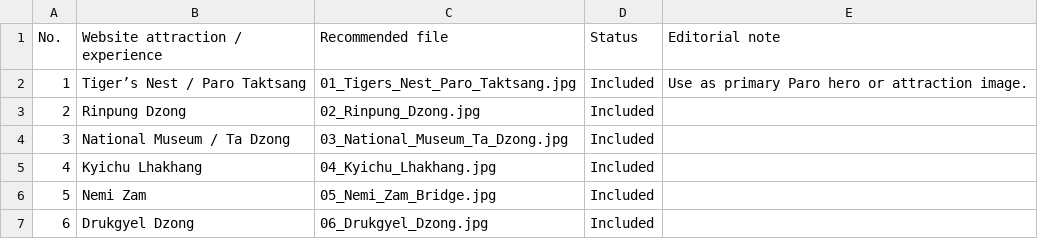
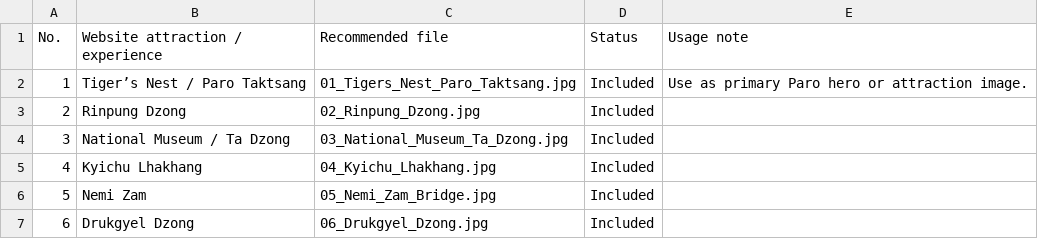
Before and after one commit to unseenhimalayasbhutan/Unseen-Himalaya-Frontend, a CSV file: public/Paro_2026_Web_Optimized_Images/WEBSITE_IMAGE_MAP_ALL_PARO_ATTRACTIONS.csv, drawn as a sheet; only a part is shown.

```diff
--- a/public/Paro_2026_Web_Optimized_Images/WEBSITE_IMAGE_MAP_ALL_PARO_ATTRACTIONS.csv
+++ b/public/Paro_2026_Web_Optimized_Images/WEBSITE_IMAGE_MAP_ALL_PARO_ATTRACTIONS.csv
@@ -1,2 +1,2 @@
-No.,Website attraction / experience,Recommended file,Status,Editorial note
+No.,Website attraction / experience,Recommended file,Status,Usage note
 1,Tiger’s Nest / Paro Taktsang,01_Tigers_Nest_Paro_Taktsang.jpg,Included,Use as primary Paro hero or attraction image.
```
Also changed, not shown: public/Paro_2026_Web_Optimized_Images/PHOTO_CREDITS_AND_LICENSES.csv, 14 other files.
